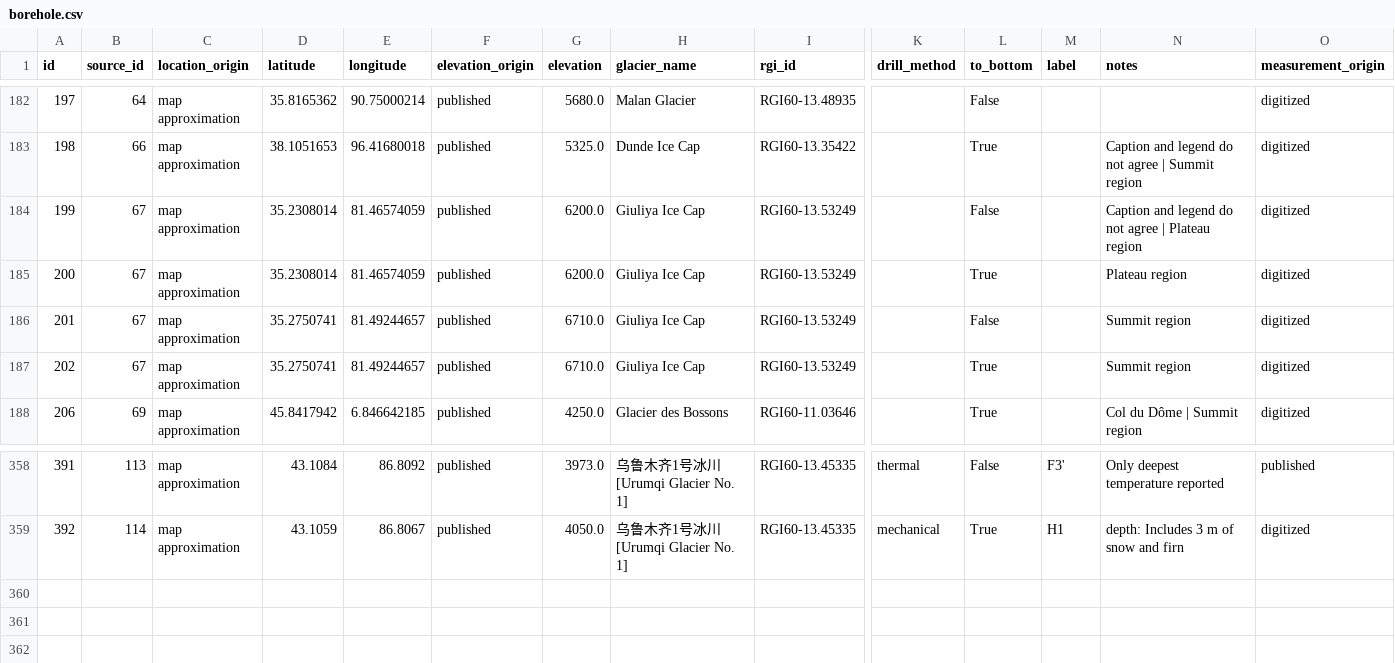
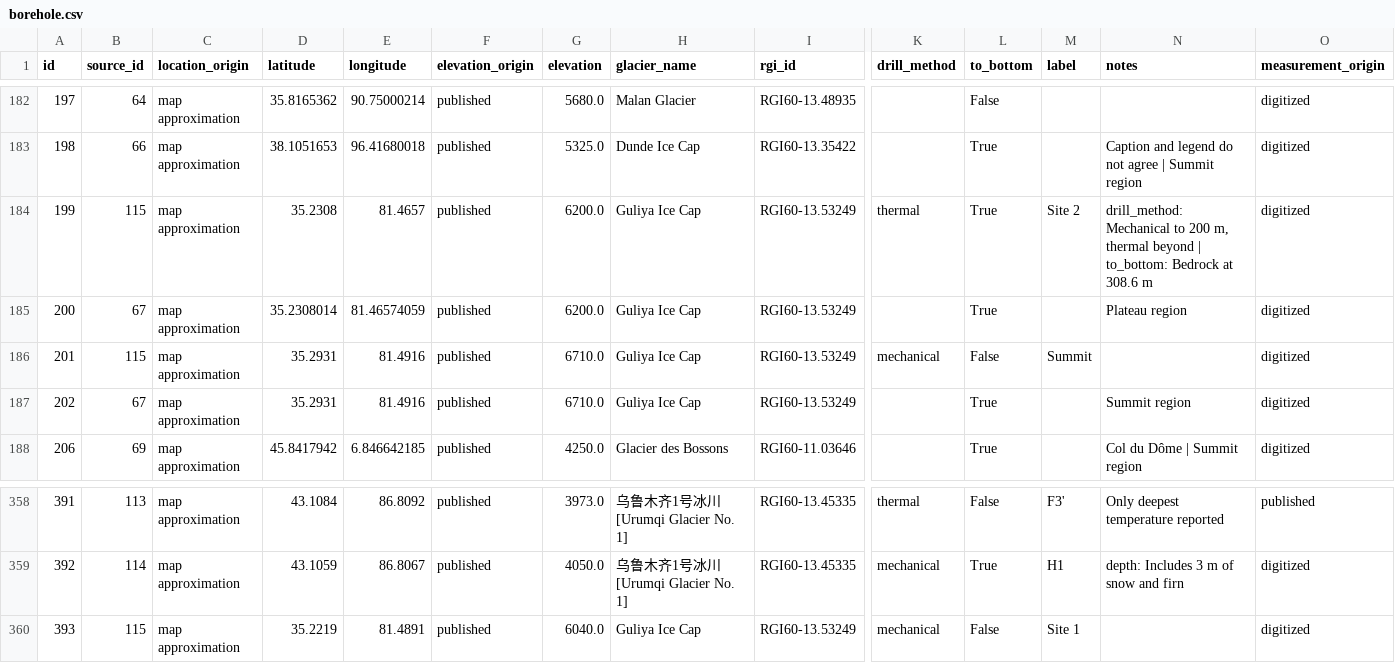
Before and after one commit to mjacqu/glenglat, a CSV file: data/borehole.csv, drawn as a sheet; only a part is shown, gaps mark what is left out; rows hold the shown columns only; the diff names each change by its address in the sheet, - before the commit and + after, or states it on an @@ line.

```diff
--- a/data/borehole.csv
+++ b/data/borehole.csv
-B184 (source_id): 67
+B184 (source_id): 115
-D184 (latitude): 35.2308014
+D184 (latitude): 35.2308
-E184 (longitude): 81.46574059
+E184 (longitude): 81.4657
-H184:H187 (glacier_name): Giuliya Ice Cap
+H184:H187 (glacier_name): Guliya Ice Cap
-K184 (drill_method): (empty)
+K184 (drill_method): thermal
-L184 (to_bottom): False
+L184 (to_bottom): True
-M184 (label): (empty)
+M184 (label): Site 2
-N184 (notes): Caption and legend do not agree | Plateau region
+N184 (notes): drill_method: Mechanical to 200 m, thermal beyond | to_bottom: Bedrock at 308.6 m
-B186 (source_id): 67
+B186 (source_id): 115
-D186:D187 (latitude): 35.2750741
+D186:D187 (latitude): 35.2931
-E186:E187 (longitude): 81.49244657
+E186:E187 (longitude): 81.4916
-K186 (drill_method): (empty)
+K186 (drill_method): mechanical
-M186 (label): (empty)
+M186 (label): Summit
-N186 (notes): Summit region
+N186 (notes): (empty)
+row 360: 393 | 115 | map approximation | 35.2219 | 81.4891 | published | 6040.0 | Guliya Ice Cap | RGI60-13.53249 | mechanical | False | Site 1 |  | digitized
```
Also changed, not shown: data/measurement.csv, data/profile.csv, 9 other files.
